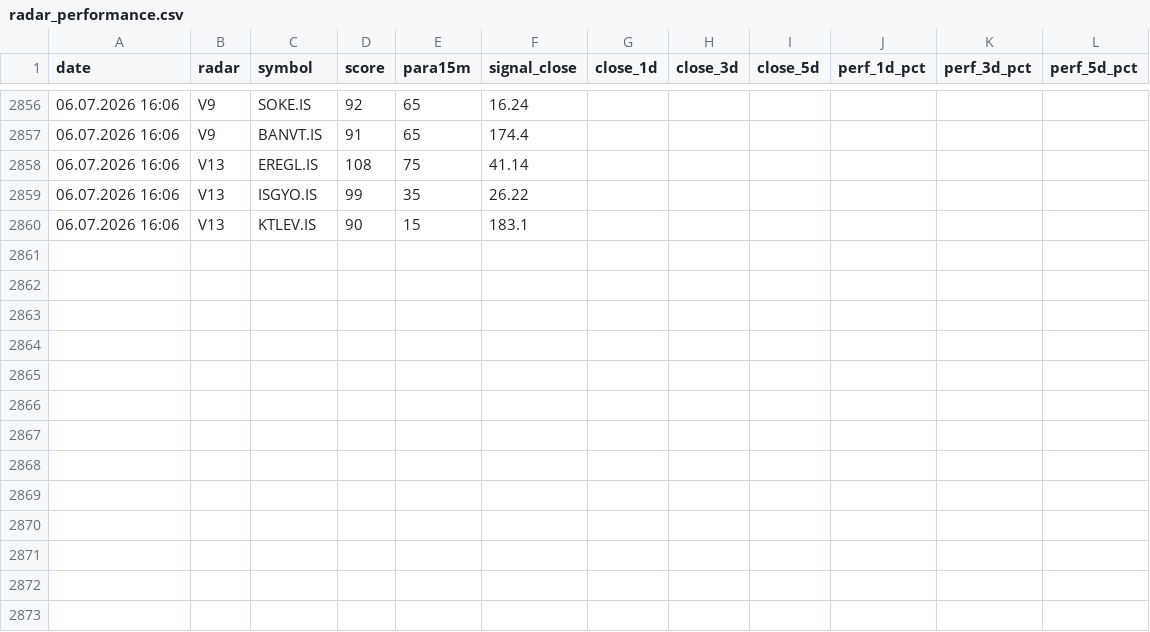
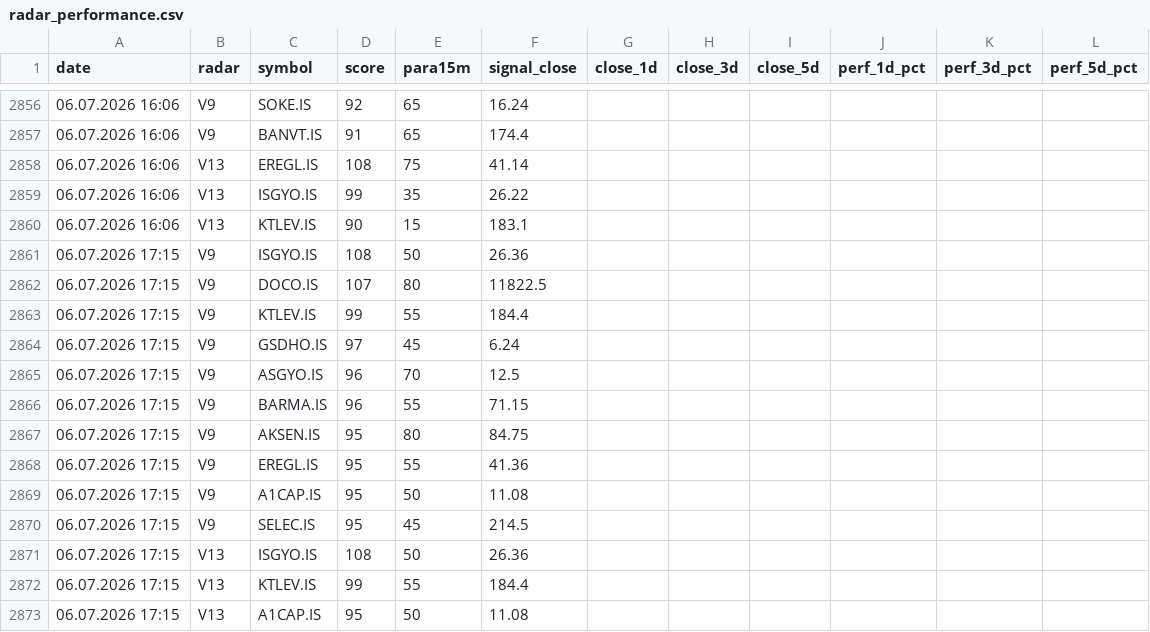
Before and after one commit to gokhan-bist-radar/gokhan-bist-radar, a CSV file: radar_performance.csv, drawn as a sheet; only a part is shown, gaps mark what is left out; the diff names each change by its address in the sheet, - before the commit and + after, or states it on an @@ line.

```diff
--- a/radar_performance.csv
+++ b/radar_performance.csv
+row 2861: 06.07.2026 17:15 | V9 | ISGYO.IS | 108 | 50 | 26.36
+row 2862: 06.07.2026 17:15 | V9 | DOCO.IS | 107 | 80 | 11822.5
+row 2863: 06.07.2026 17:15 | V9 | KTLEV.IS | 99 | 55 | 184.4
+row 2864: 06.07.2026 17:15 | V9 | GSDHO.IS | 97 | 45 | 6.24
+row 2865: 06.07.2026 17:15 | V9 | ASGYO.IS | 96 | 70 | 12.5
+row 2866: 06.07.2026 17:15 | V9 | BARMA.IS | 96 | 55 | 71.15
+row 2867: 06.07.2026 17:15 | V9 | AKSEN.IS | 95 | 80 | 84.75
+row 2868: 06.07.2026 17:15 | V9 | EREGL.IS | 95 | 55 | 41.36
+row 2869: 06.07.2026 17:15 | V9 | A1CAP.IS | 95 | 50 | 11.08
+row 2870: 06.07.2026 17:15 | V9 | SELEC.IS | 95 | 45 | 214.5
+row 2871: 06.07.2026 17:15 | V13 | ISGYO.IS | 108 | 50 | 26.36
+row 2872: 06.07.2026 17:15 | V13 | KTLEV.IS | 99 | 55 | 184.4
+row 2873: 06.07.2026 17:15 | V13 | A1CAP.IS | 95 | 50 | 11.08
```
Also changed, not shown: radar_memory.csv, radar_signals.csv.
